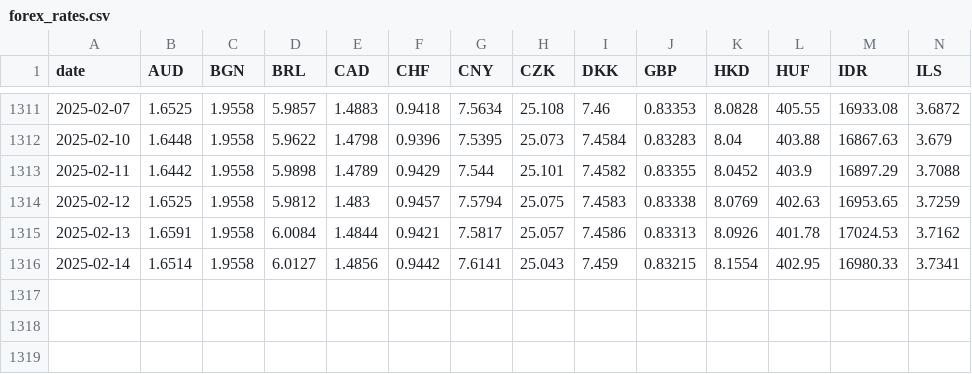
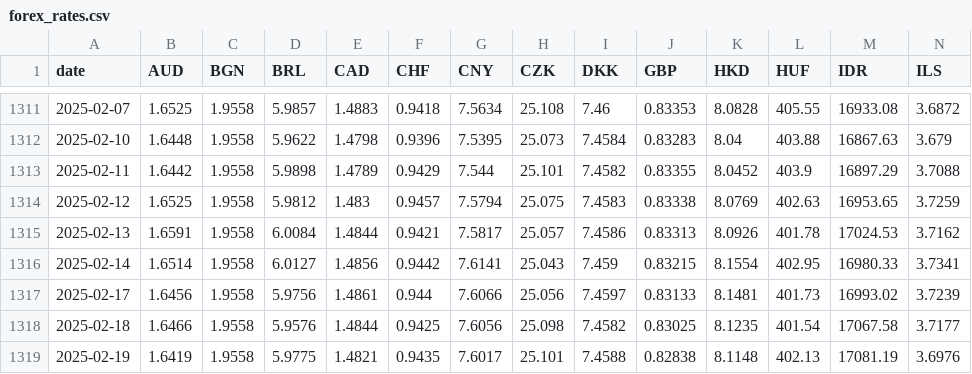
Before and after one commit to nathansnellaert/ecb-forex-rates, a CSV file: data/forex_rates.csv, drawn as a sheet; only a part is shown, gaps mark what is left out; rows hold the shown columns only; the diff names each change by its address in the sheet, - before the commit and + after, or states it on an @@ line.

```diff
--- a/data/forex_rates.csv
+++ b/data/forex_rates.csv
+row 1317: 2025-02-17 | 1.6456 | 1.9558 | 5.9756 | 1.4861 | 0.944 | 7.6066 | 25.056 | 7.4597 | 0.83133 | 8.1481 | 401.73 | 16993.02 | 3.7239
+row 1318: 2025-02-18 | 1.6466 | 1.9558 | 5.9576 | 1.4844 | 0.9425 | 7.6056 | 25.098 | 7.4582 | 0.83025 | 8.1235 | 401.54 | 17067.58 | 3.7177
+row 1319: 2025-02-19 | 1.6419 | 1.9558 | 5.9775 | 1.4821 | 0.9435 | 7.6017 | 25.101 | 7.4588 | 0.82838 | 8.1148 | 402.13 | 17081.19 | 3.6976
```
Also changed, not shown: 1 other file.
